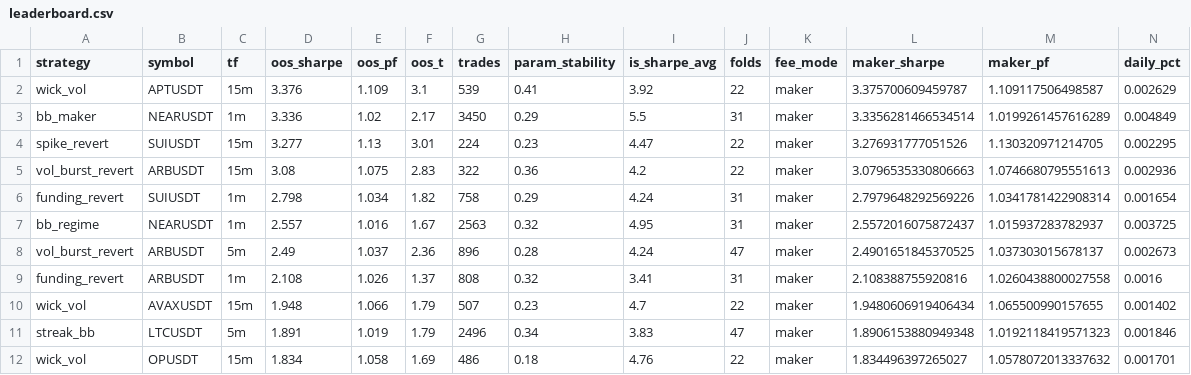
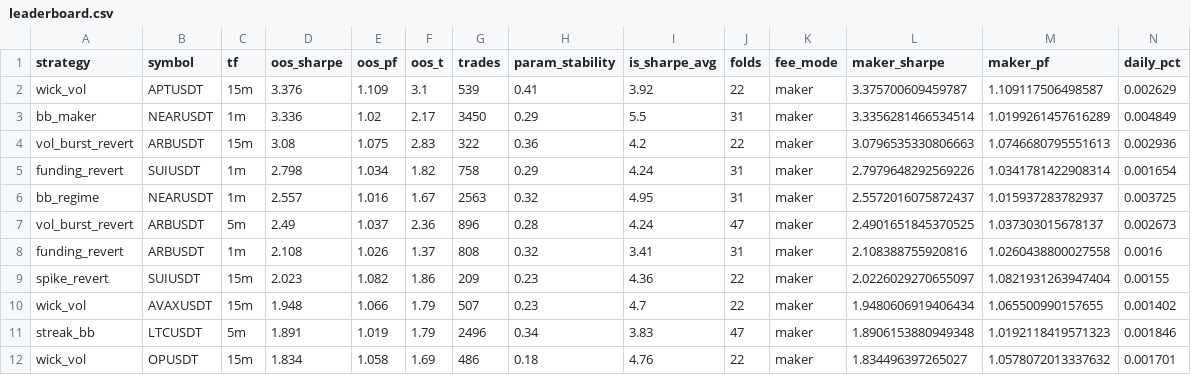
Before and after one commit to davletovaalmira11-creator/my-termux-project, a CSV file: scalp-lab/reports/leaderboard.csv, drawn as a sheet; only a part is shown; removed rows and columns are numbered as before the commit, all else as after; rows hold the shown columns only; the diff names each change by its address in the sheet, - before the commit and + after, or states it on an @@ line.

```diff
--- a/scalp-lab/reports/leaderboard.csv
+++ b/scalp-lab/reports/leaderboard.csv
-row 4: spike_revert | SUIUSDT | 15m | 3.277 | 1.13 | 3.01 | 224 | 0.23 | 4.47 | 22 | maker | 3.276931777051526 | 1.130320971214705 | 0.002295
+row 9: spike_revert | SUIUSDT | 15m | 2.023 | 1.082 | 1.86 | 209 | 0.23 | 4.36 | 22 | maker | 2.0226029270655097 | 1.0821931263947404 | 0.00155
```
Also changed, not shown: scalp-lab/reports/archive.csv, 2 other files.
